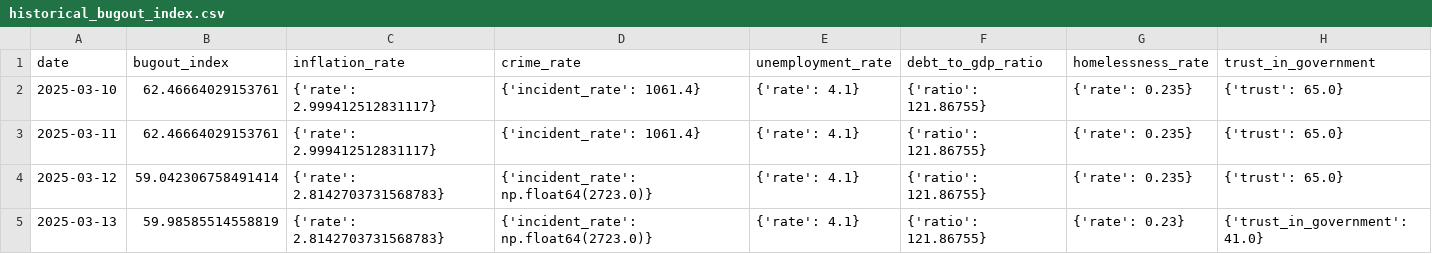
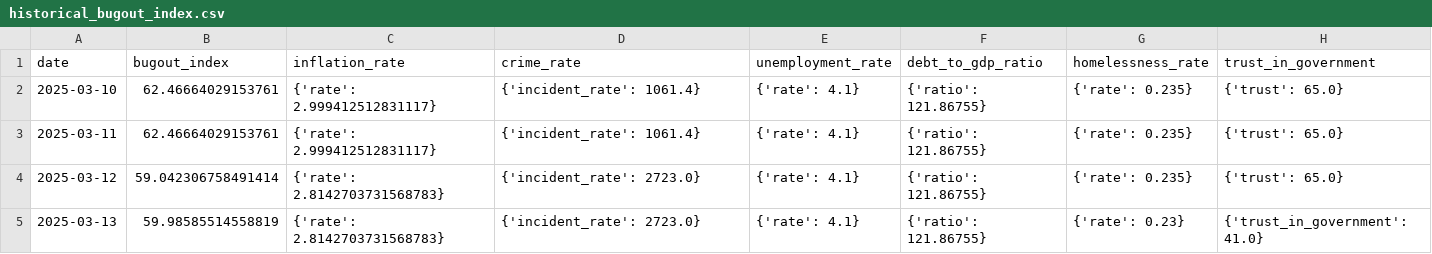
Before and after one commit to adammontville/bugoutindex, a CSV file: data/historical_bugout_index.csv, drawn as a sheet.

Commit message:
Updated some documentation and added sidebar styles. Created new entry point (main.py), so navigation could be better formatted. Added HUD data source.

```diff
--- a/data/historical_bugout_index.csv
+++ b/data/historical_bugout_index.csv
@@ -3,3 +3,3 @@ date,bugout_index,inflation_rate,crime_rate,unemployment_rate,debt_to_gdp_ratio,
 2025-03-11,62.46664029153761,{'rate': 2.999412512831117},{'incident_rate': 1061.4},{'rate': 4.1},{'ratio': 121.86755},{'rate': 0.235},{'trust': 65.0}
-2025-03-12,59.042306758491414,{'rate': 2.8142703731568783},{'incident_rate': np.float64(2723.0)},{'rate': 4.1},{'ratio': 121.86755},{'rate': 0.235},{'trust': 65.0}
-2025-03-13,59.98585514558819,{'rate': 2.8142703731568783},{'incident_rate': np.float64(2723.0)},{'rate': 4.1},{'ratio': 121.86755},{'rate': 0.23},{'trust_in_government': 41.0}
+2025-03-12,59.042306758491414,{'rate': 2.8142703731568783},{'incident_rate': 2723.0},{'rate': 4.1},{'ratio': 121.86755},{'rate': 0.235},{'trust': 65.0}
+2025-03-13,59.98585514558819,{'rate': 2.8142703731568783},{'incident_rate': 2723.0},{'rate': 4.1},{'ratio': 121.86755},{'rate': 0.23},{'trust_in_government': 41.0}
```
Also changed, not shown: 11 other files.
